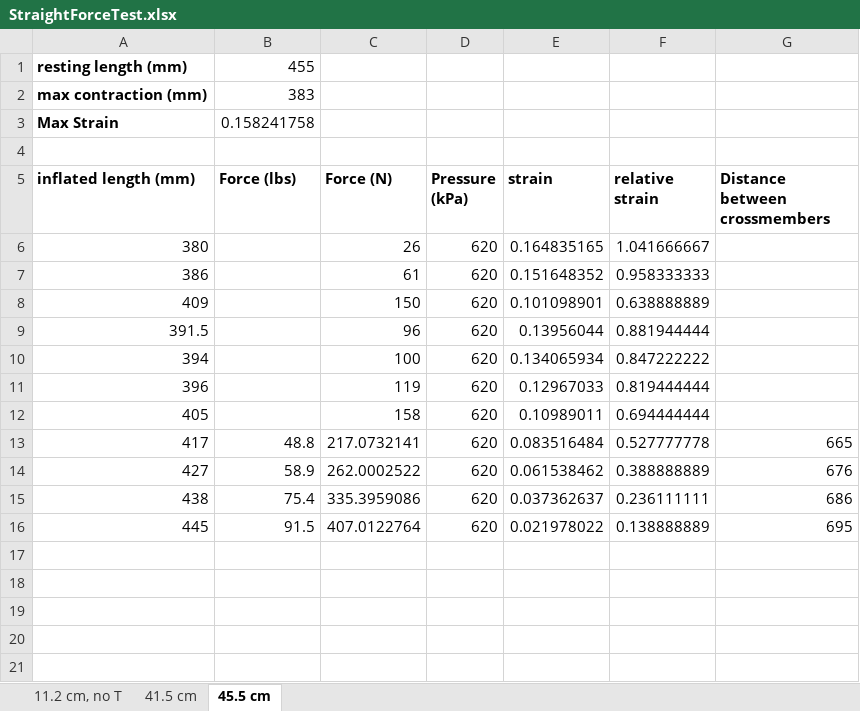
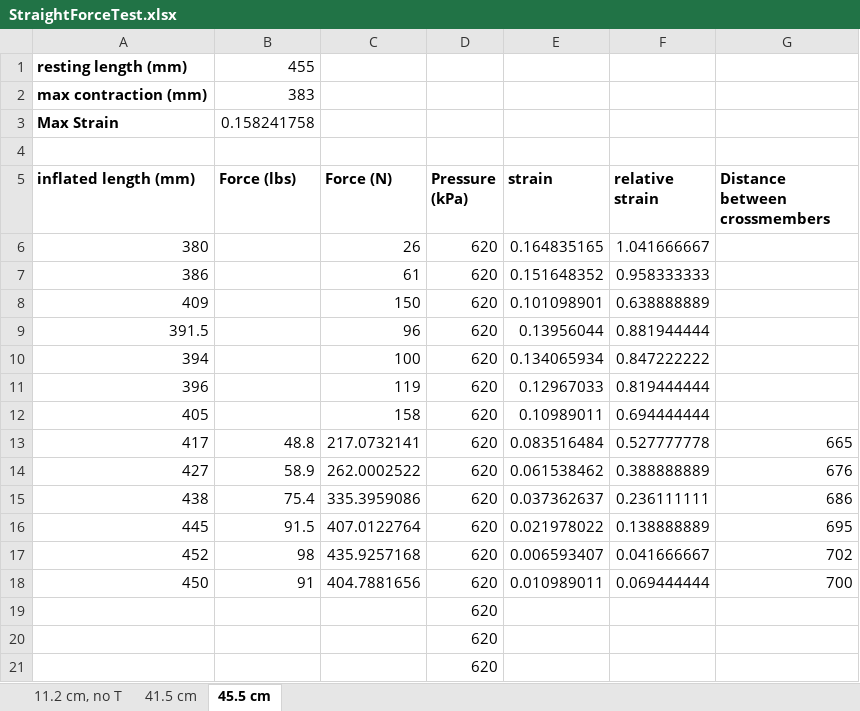
Before and after one commit to Agile-and-Adaptive-Robotics/Bipedal_Robot, an Excel workbook: Testing_Data/StraightForceTest.xlsx, sheet 45.5 cm, drawn as a sheet; values as stored, in another font and other column widths than the file's, no borders; charts and pictures not drawn; the diff names each change by its address in the sheet, - before the commit and + after, or states it on an @@ line.

Commit message:
Took two more data measurements
the 45.5cm BPA might be finished.

```diff
--- a/Testing_Data/StraightForceTest.xlsx (sheet 45.5 cm)
+++ b/Testing_Data/StraightForceTest.xlsx (sheet 45.5 cm)
+row 17: 452 | 98 | 435.9257168 | 620 | 0.006593407 | 0.041666667 | 702
+row 18: 450 | 91 | 404.7881656 | 620 | 0.010989011 | 0.069444444 | 700
+row 19:  |  |  | 620
+row 20:  |  |  | 620
+row 21:  |  |  | 620
```
Also changed, not shown: charts or pictures, 3 other files.
